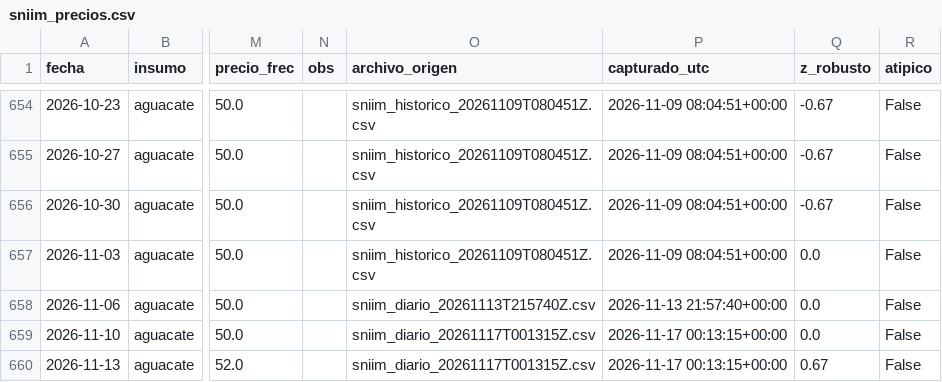
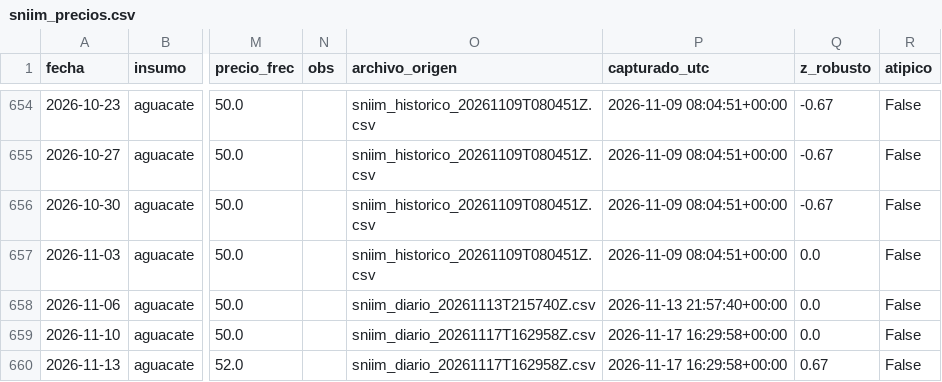
Before and after one commit to carolivettte/tdl-antojo-colima, a CSV file: data/plata/sniim_precios.csv, drawn as a sheet; only a part is shown, gaps mark what is left out; the diff covers the shown part only; the diff names each change by its address in the sheet, - before the commit and + after, or states it on an @@ line.

Commit message:
captura: diaria 2026-11-17T16:30Z

```diff
--- a/data/plata/sniim_precios.csv
+++ b/data/plata/sniim_precios.csv
-O659:O660 (archivo_origen): sniim_diario_20261117T001315Z.csv
+O659:O660 (archivo_origen): sniim_diario_20261117T162958Z.csv
-P659:P660 (capturado_utc): 2026-11-17 00:13:15+00:00
+P659:P660 (capturado_utc): 2026-11-17 16:29:58+00:00
```
Also changed, not shown: 8 added rows and 28 edited cells elsewhere in this file, data/bitacora/ejecuciones.csv, data/bitacora/puerta_calidad.csv, 10 other files.
